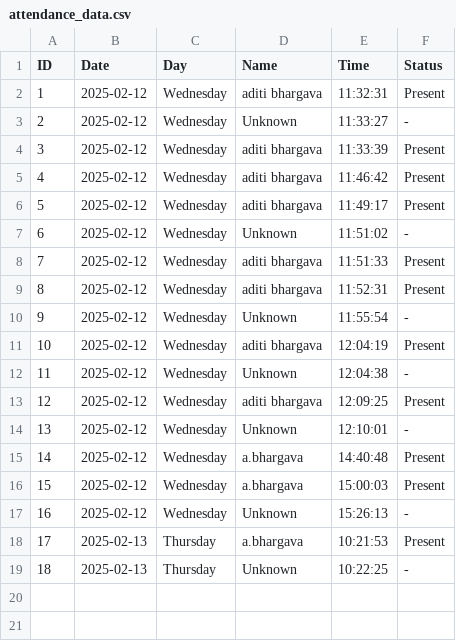
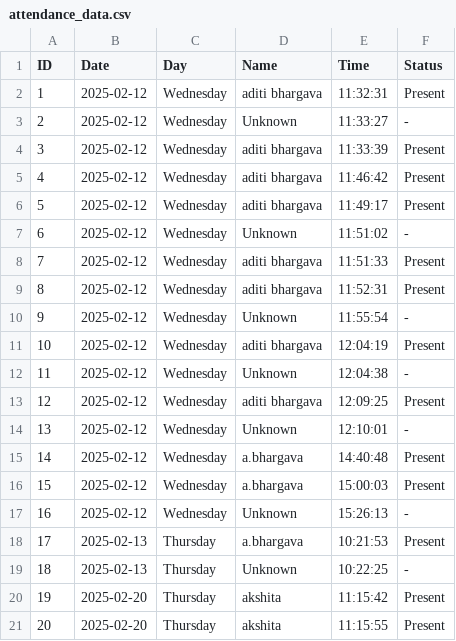
Before and after one commit to bhargavaditi15/webito_FR, a CSV file: attendance_data.csv, drawn as a sheet.

Commit message:
Update attendance_data.csv

```diff
--- a/attendance_data.csv
+++ b/attendance_data.csv
@@ -19 +19,3 @@ ID,Date,Day,Name,Time,Status
 18,2025-02-13,Thursday,Unknown,10:22:25,-
+19,2025-02-20,Thursday,akshita,11:15:42,Present
+20,2025-02-20,Thursday,akshita,11:15:55,Present
```
